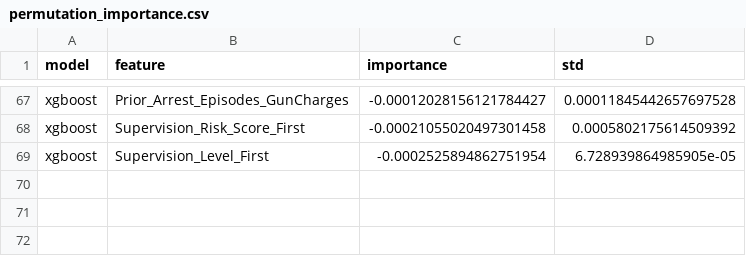
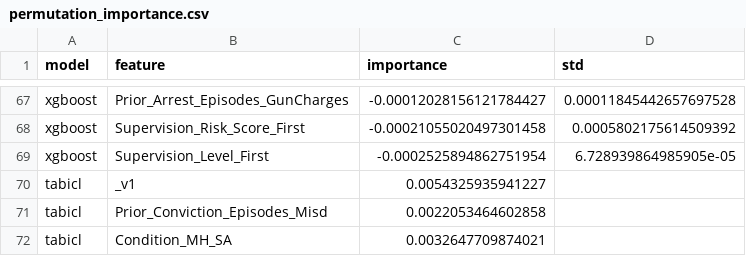
Before and after one commit to RyanBalech/recidivism-forecasting-analysis, a CSV file: artifacts/permutation_importance.csv, drawn as a sheet; only a part is shown, gaps mark what is left out; the diff names each change by its address in the sheet, - before the commit and + after, or states it on an @@ line.

```diff
--- a/artifacts/permutation_importance.csv
+++ b/artifacts/permutation_importance.csv
+row 70: tabicl | _v1 | 0.0054325935941227
+row 71: tabicl | Prior_Conviction_Episodes_Misd | 0.0022053464602858
+row 72: tabicl | Condition_MH_SA | 0.0032647709874021
```
Also changed, not shown: 24 other files.
